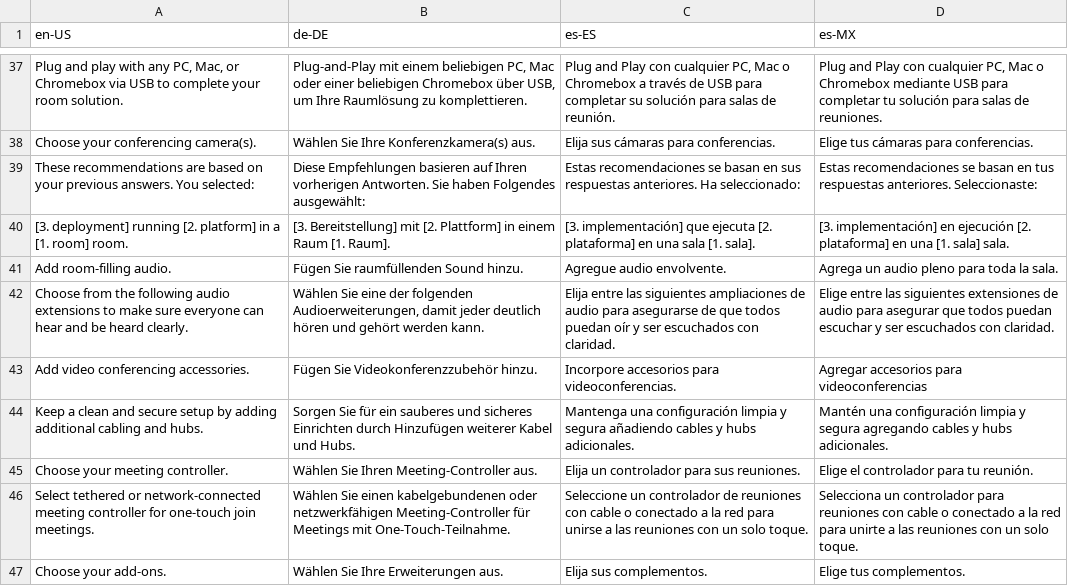
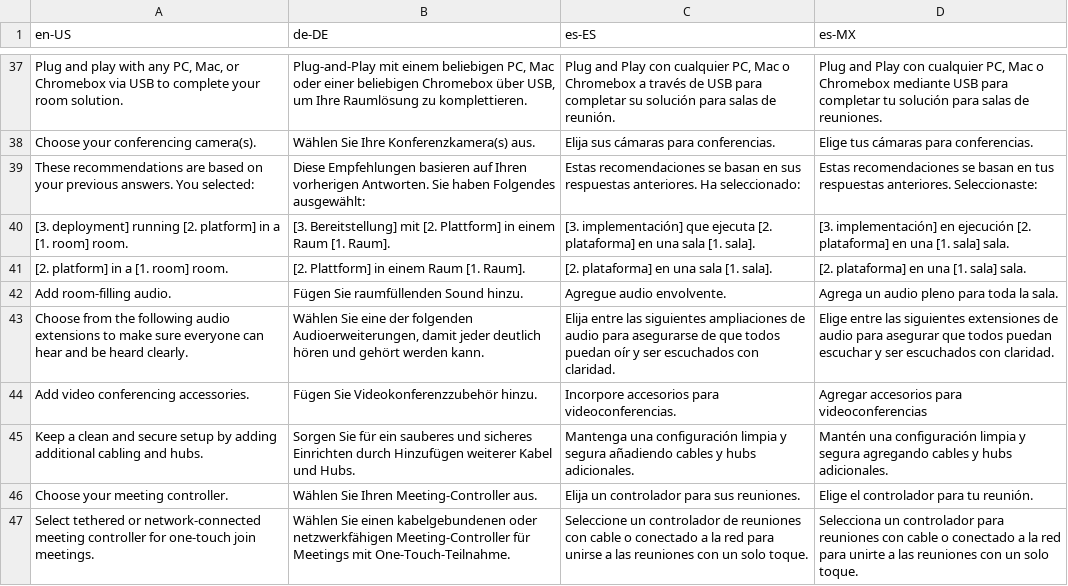
Before and after one commit to bnguyen1989/logitech-room, a TSV file: server/src/dataLang/sheet.tsv, drawn as a sheet; only a part is shown, gaps mark what is left out; the shorter side is filled out with more unchanged rows.

```diff
--- a/server/src/dataLang/sheet.tsv
+++ b/server/src/dataLang/sheet.tsv
@@ -40,2 +40,3 @@ These recommendations are based on your previous answers. You selected:	Diese Em
 [3. deployment] running [2. platform] in a [1. room] room.	[3. Bereitstellung] mit [2. Plattform] in einem Raum [1. Raum].	[3. implementación] que ejecuta [2. plataforma] en una sala [1. sala].	[3. implementación] en ejecución [2. plataforma] en una [1. sala] sala.
+[2. platform] in a [1. room] room.	[2. Plattform] in einem Raum [1. Raum].	[2. plataforma] en una sala [1. sala].	[2. plataforma] en una [1. sala] sala.
 Add room-filling audio.	Fügen Sie raumfüllenden Sound hinzu.	Agregue audio envolvente.	Agrega un audio pleno para toda la sala.
```
Also changed, not shown: 2 other files.
